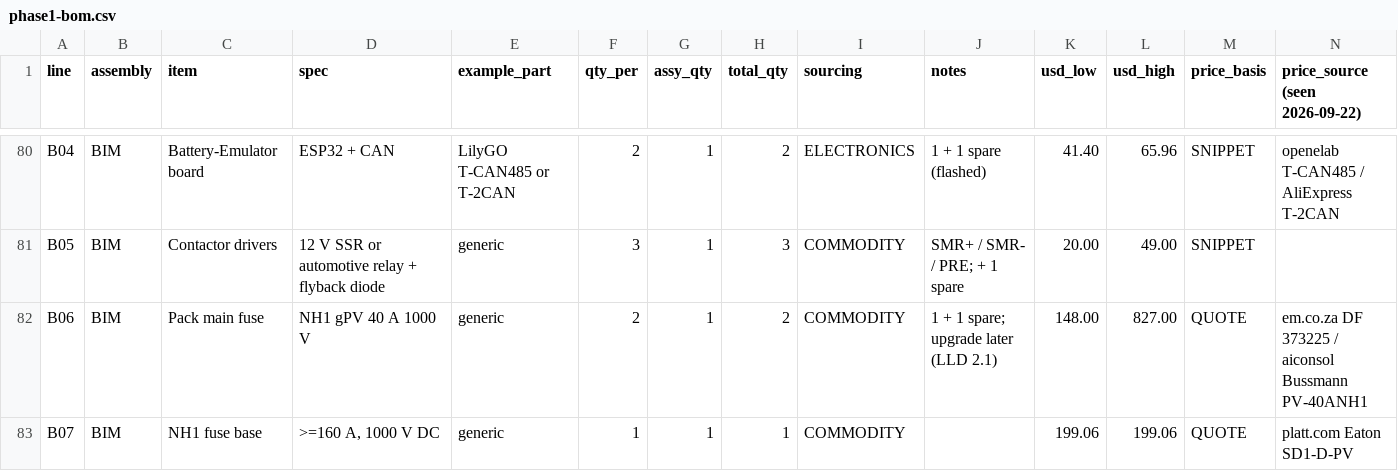
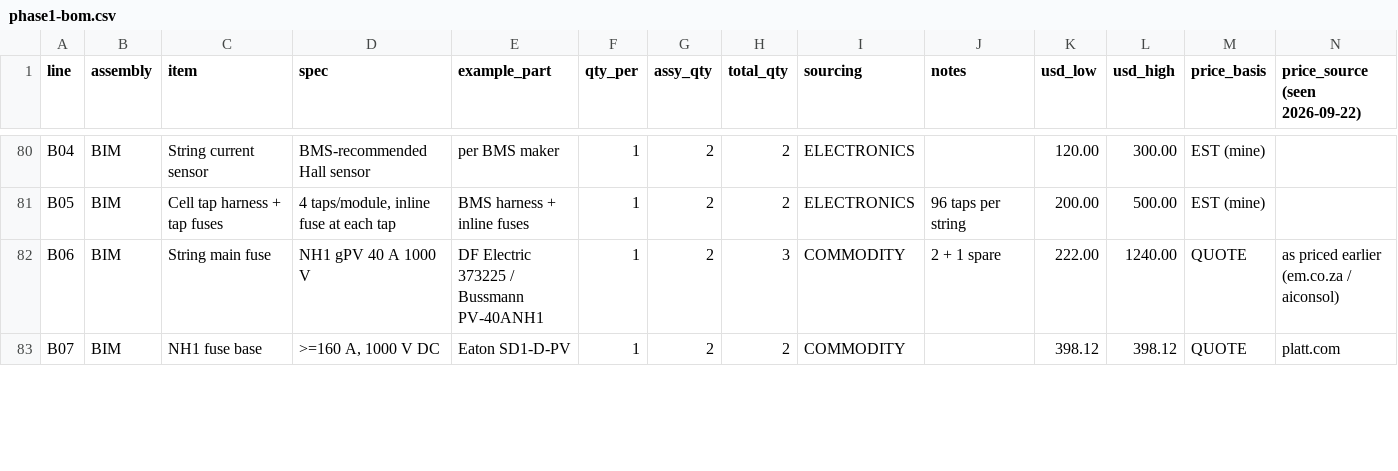
Before and after one commit to ahb-sjsu/eris, a CSV file: docs/phase1-bom.csv, drawn as a sheet; only a part is shown, gaps mark what is left out; the diff covers the shown part only; the diff names each change by its address in the sheet, - before the commit and + after, or states it on an @@ line.

```diff
--- a/docs/phase1-bom.csv
+++ b/docs/phase1-bom.csv
-C80 (item): Battery-Emulator board
+C80 (item): String current sensor
-D80 (spec): ESP32 + CAN
+D80 (spec): BMS-recommended Hall sensor
-E80 (example_part): LilyGO T-CAN485 or T-2CAN
+E80 (example_part): per BMS maker
-F80 (qty_per): 2
+F80 (qty_per): 1
-G80:G83 (assy_qty): 1
+G80:G83 (assy_qty): 2
-J80 (notes): 1 + 1 spare (flashed)
+J80 (notes): (empty)
-K80 (usd_low): 41.40
+K80 (usd_low): 120.00
-L80 (usd_high): 65.96
+L80 (usd_high): 300.00
-M80:M81 (price_basis): SNIPPET
+M80:M81 (price_basis): EST (mine)
-N80 (price_source (seen 2026-09-22)): openelab T-CAN485 / AliExpress T-2CAN
+N80 (price_source (seen 2026-09-22)): (empty)
-C81 (item): Contactor drivers
+C81 (item): Cell tap harness + tap fuses
-D81 (spec): 12 V SSR or automotive relay + flyback diode
+D81 (spec): 4 taps/module, inline fuse at each tap
-E81 (example_part): generic
+E81 (example_part): BMS harness + inline fuses
-F81 (qty_per): 3
+F81 (qty_per): 1
-H81 (total_qty): 3
+H81 (total_qty): 2
-I81 (sourcing): COMMODITY
+I81 (sourcing): ELECTRONICS
-J81 (notes): SMR+ / SMR- / PRE; + 1 spare
+J81 (notes): 96 taps per string
-K81 (usd_low): 20.00
+K81 (usd_low): 200.00
-L81 (usd_high): 49.00
+L81 (usd_high): 500.00
-C82 (item): Pack main fuse
+C82 (item): String main fuse
-E82 (example_part): generic
+E82 (example_part): DF Electric 373225 / Bussmann PV-40ANH1
-F82 (qty_per): 2
+F82 (qty_per): 1
-H82 (total_qty): 2
+H82 (total_qty): 3
-J82 (notes): 1 + 1 spare; upgrade later (LLD 2.1)
+J82 (notes): 2 + 1 spare
-K82 (usd_low): 148.00
+K82 (usd_low): 222.00
-L82 (usd_high): 827.00
+L82 (usd_high): 1240.00
-N82 (price_source (seen 2026-09-22)): em.co.za DF 373225 / aiconsol Bussmann PV-40ANH1
+N82 (price_source (seen 2026-09-22)): as priced earlier (em.co.za / aiconsol)
-E83 (example_part): generic
+E83 (example_part): Eaton SD1-D-PV
-H83 (total_qty): 1
+H83 (total_qty): 2
-K83 (usd_low): 199.06
+K83 (usd_low): 398.12
-L83 (usd_high): 199.06
+L83 (usd_high): 398.12
-N83 (price_source (seen 2026-09-22)): platt.com Eaton SD1-D-PV
+N83 (price_source (seen 2026-09-22)): platt.com
```
Also changed, not shown: 6 added rows and 55 edited cells elsewhere in this file, 3 other files.
